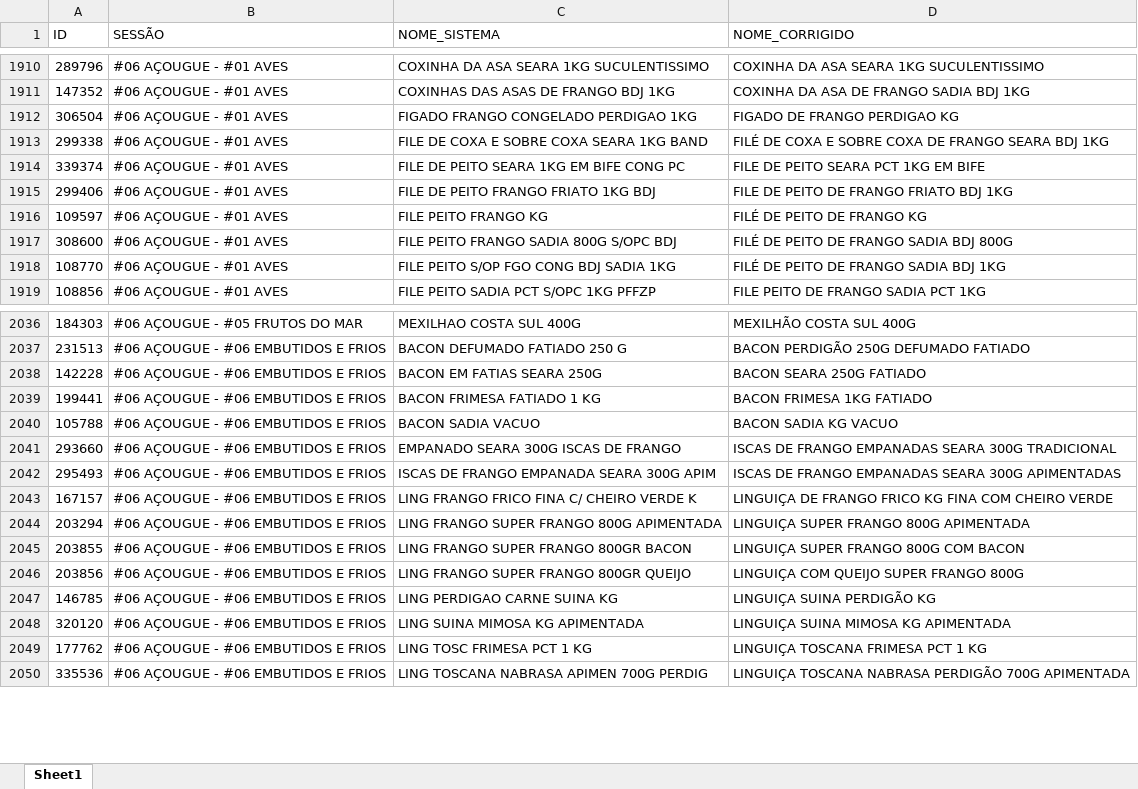
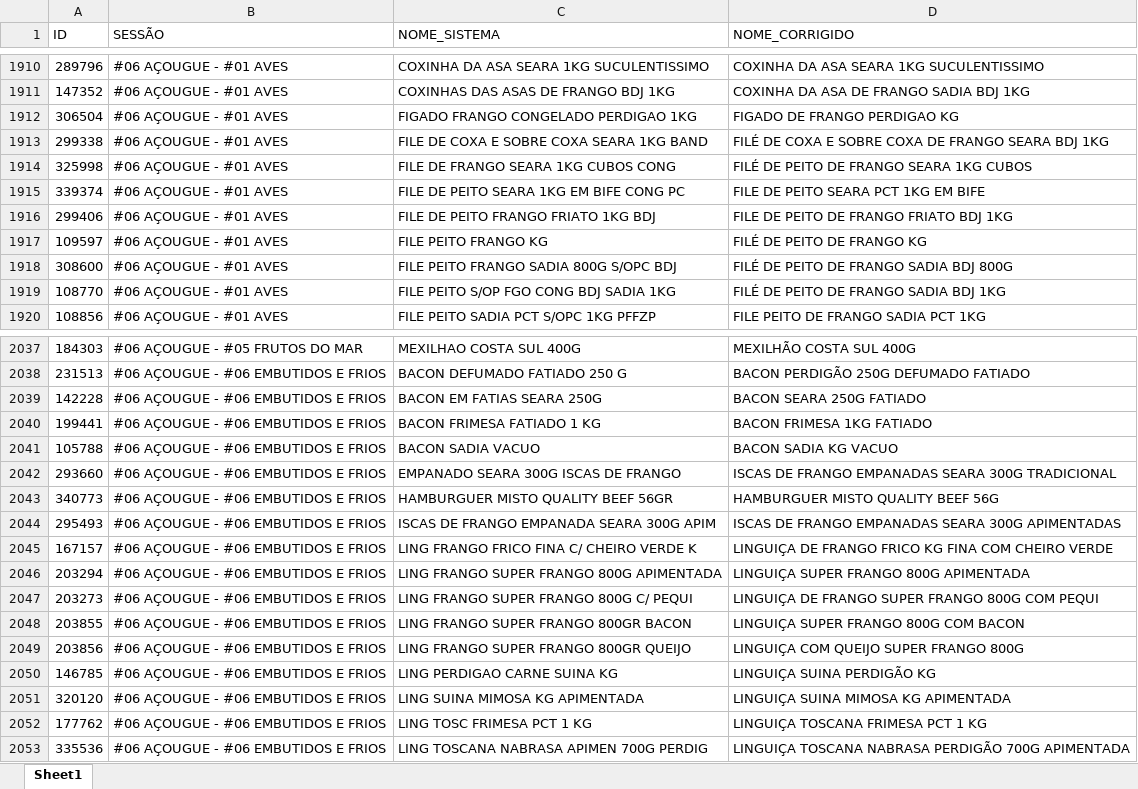
Before and after one commit to geisson/automacao_giro_ofertas, an Excel workbook: produtos_cadastrados.xlsx, sheet Sheet1, drawn as a sheet; only a part is shown, gaps mark what is left out; values as stored, in another font and other column widths than the file's, no cell formats; the diff names each change by its address in the sheet, - before the commit and + after, or states it on an @@ line.

```diff
--- a/produtos_cadastrados.xlsx (sheet Sheet1)
+++ b/produtos_cadastrados.xlsx (sheet Sheet1)
+row 1914: 325998 | #06 AÇOUGUE - #01 AVES | FILE DE FRANGO SEARA 1KG CUBOS CONG | FILÉ DE PEITO DE FRANGO SEARA 1KG CUBOS
+row 2043: 340773 | #06 AÇOUGUE - #06 EMBUTIDOS E FRIOS | HAMBURGUER MISTO QUALITY BEEF 56GR | HAMBURGUER MISTO QUALITY BEEF 56G
+row 2047: 203273 | #06 AÇOUGUE - #06 EMBUTIDOS E FRIOS | LING FRANGO SUPER FRANGO 800G C/ PEQUI | LINGUIÇA DE FRANGO SUPER FRANGO 800G COM PEQUI
```
Also changed, not shown: cell formats, 21 other files.
